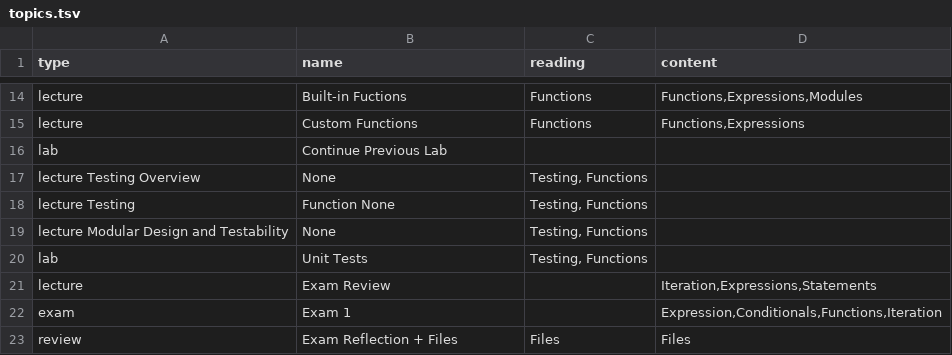
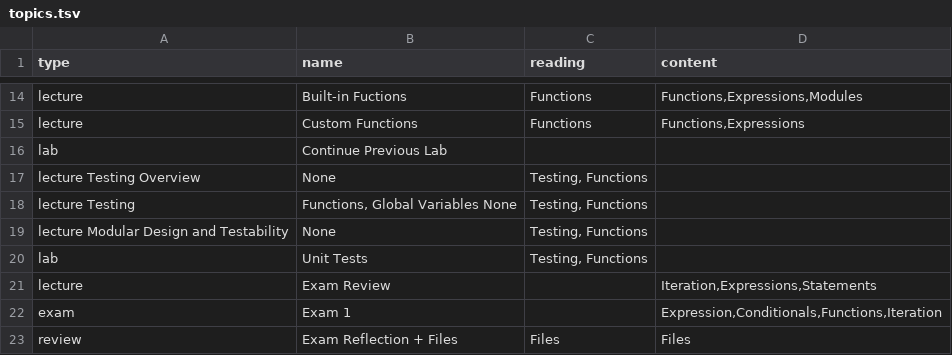
Before and after one commit to jncraton/computational-thinking-cpsc2020, a TSV file: topics.tsv, drawn as a sheet; only a part is shown, gaps mark what is left out.

Commit message:
Adjust topics

```diff
--- a/topics.tsv
+++ b/topics.tsv
@@ -17,3 +17,3 @@ lab	Continue Previous Lab
 lecture Testing Overview	None	Testing, Functions
-lecture Testing	Function None	Testing, Functions
+lecture Testing	Functions, Global Variables None	Testing, Functions
 lecture Modular Design and Testability	None	Testing, Functions
```
